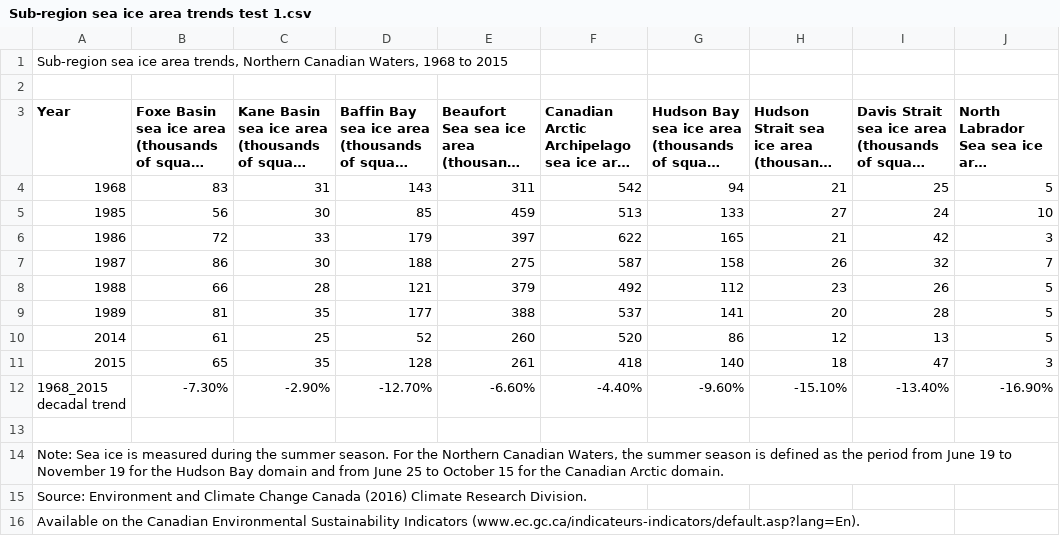
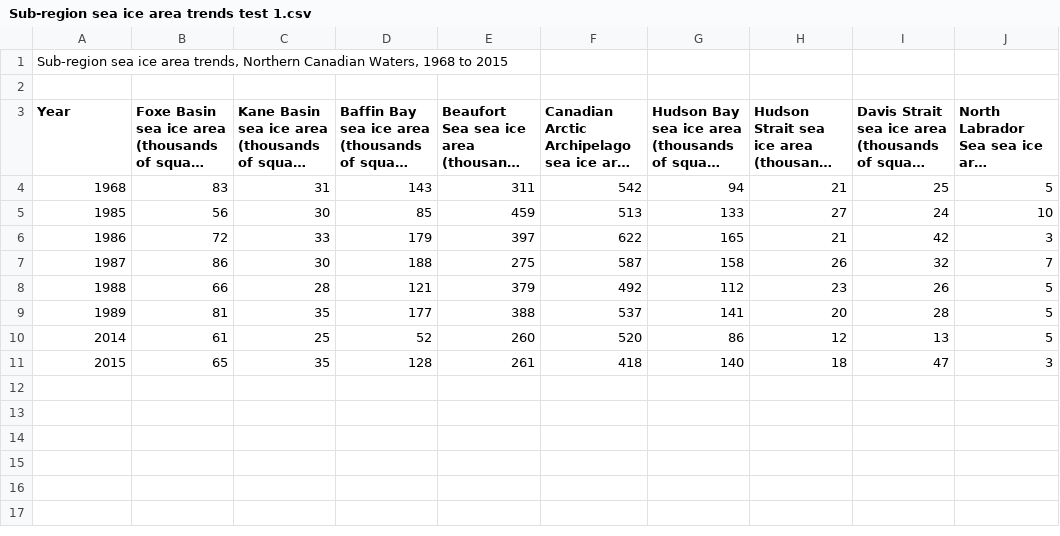
Before and after one commit to Pearl-Ayem/CS103-Midterm-2-Review, a CSV file: Sub-region sea ice area trends test 1.csv, drawn as a sheet; long unchanged cells end in …; the diff names each change by its address in the sheet, - before the commit and + after, or states it on an @@ line.

```diff
--- a/Sub-region sea ice area trends test 1.csv
+++ b/Sub-region sea ice area trends test 1.csv
-row 12: 1968_2015 decadal trend | -7.30% | -2.90% | -12.70% | -6.60% | -4.40% | -9.60% | -15.10% | -13.40% | -16.90%
-row 13: (empty)
-row 14: Note: Sea ice is measured during the summer season. For the Northern Canadian Waters, the summer season is defined as the period from June 19 to November 19 for the Hudson Bay domain and from June 25 to October 15 for the Canadian Arctic domain.
-row 15: Source: Environment and Climate Change Canada (2016) Climate Research Division.
-row 16: Available on the Canadian Environmental Sustainability Indicators (www.ec.gc.ca/indicateurs-indicators/default.asp?lang=En).
```
Also changed, not shown: Sub-region sea ice area trends test 2.csv, Sub-region sea ice area trends.csv.
